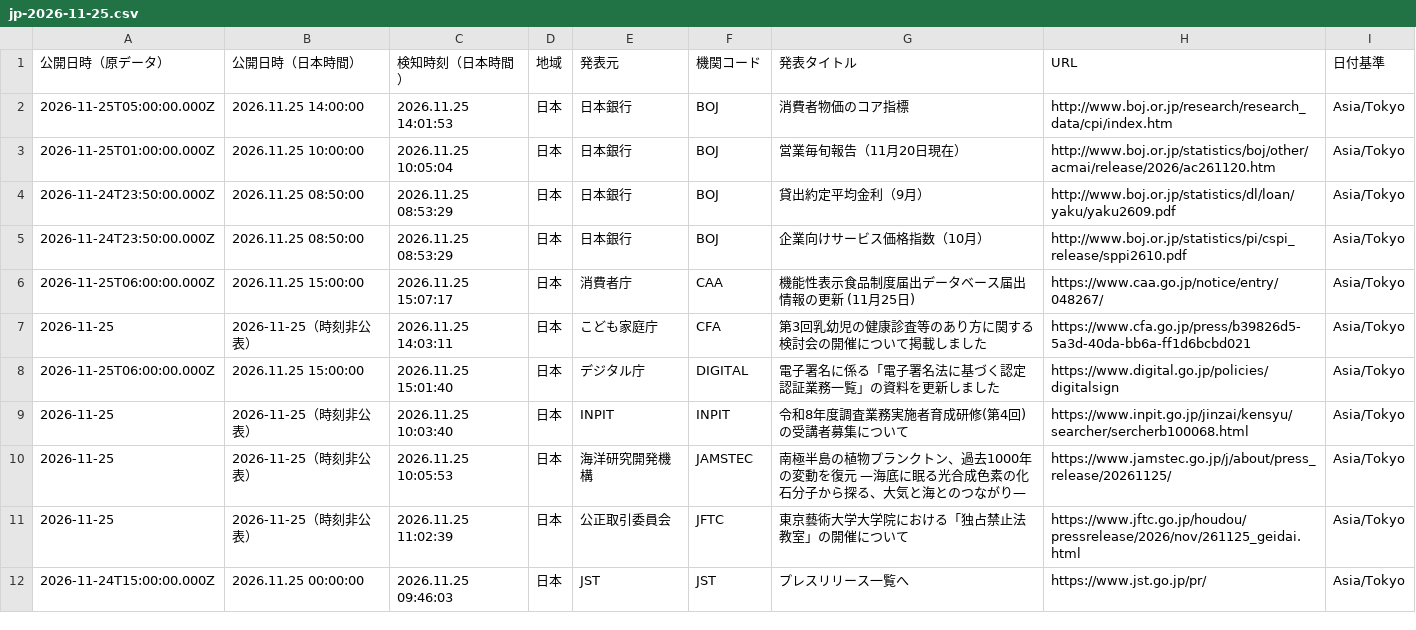
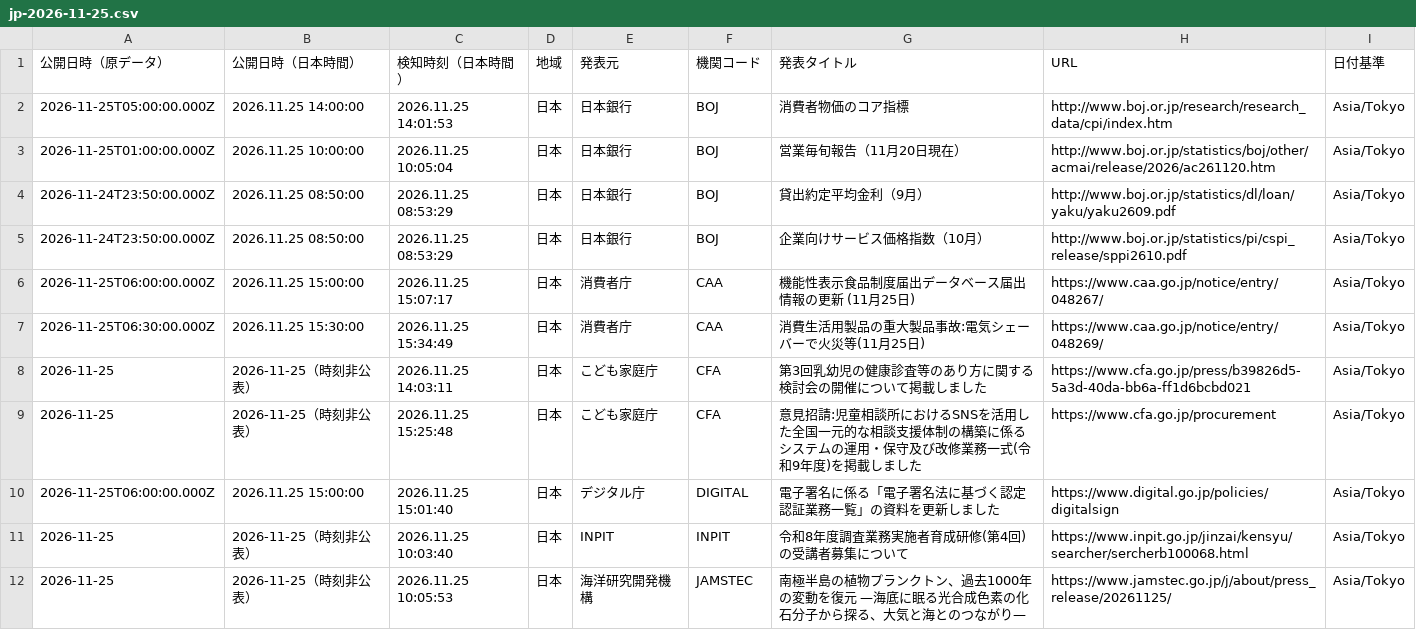
Before and after one commit to NewMill-cmd/kankocho-news-archive, a CSV file: data/jp/jp-2026-11-25.csv, drawn as a sheet; only a part is shown; the shorter side is filled out with more unchanged rows; the diff covers the shown part only.

Commit message:
Archive jp news 2026-11-25

```diff
--- a/data/jp/jp-2026-11-25.csv
+++ b/data/jp/jp-2026-11-25.csv
@@ -6,3 +6,5 @@
 "2026-11-25T06:00:00.000Z","2026.11.25 15:00:00","2026.11.25 15:07:17","日本","消費者庁","CAA","機能性表示食品制度届出データベース届出情報の更新 (11月25日)","https://www.caa.go.jp/notice/entry/048267/","Asia/Tokyo"
+"2026-11-25T06:30:00.000Z","2026.11.25 15:30:00","2026.11.25 15:34:49","日本","消費者庁","CAA","消費生活用製品の重大製品事故:電気シェーバーで火災等(11月25日)","https://www.caa.go.jp/notice/entry/048269/","Asia/Tokyo"
 "2026-11-25","2026-11-25（時刻非公表）","2026.11.25 14:03:11","日本","こども家庭庁","CFA","第3回乳幼児の健康診査等のあり方に関する検討会の開催について掲載しました","https://www.cfa.go.jp/press/b39826d5-5a3d-40da-bb6a-ff1d6bcbd021","Asia/Tokyo"
+"2026-11-25","2026-11-25（時刻非公表）","2026.11.25 15:25:48","日本","こども家庭庁","CFA","意見招請:児童相談所におけるSNSを活用した全国一元的な相談支援体制の構築に係るシステムの運用・保守及び改修業務一式(令和9年度)を掲載しました","https://www.cfa.go.jp/procurement","Asia/Tokyo"
 "2026-11-25T06:00:00.000Z","2026.11.25 15:00:00","2026.11.25 15:01:40","日本","デジタル庁","DIGITAL","電子署名に係る「電子署名法に基づく認定認証業務一覧」の資料を更新しました","https://www.digital.go.jp/policies/digitalsign","Asia/Tokyo"
```
Also changed, not shown: 3 added rows elsewhere in this file.
